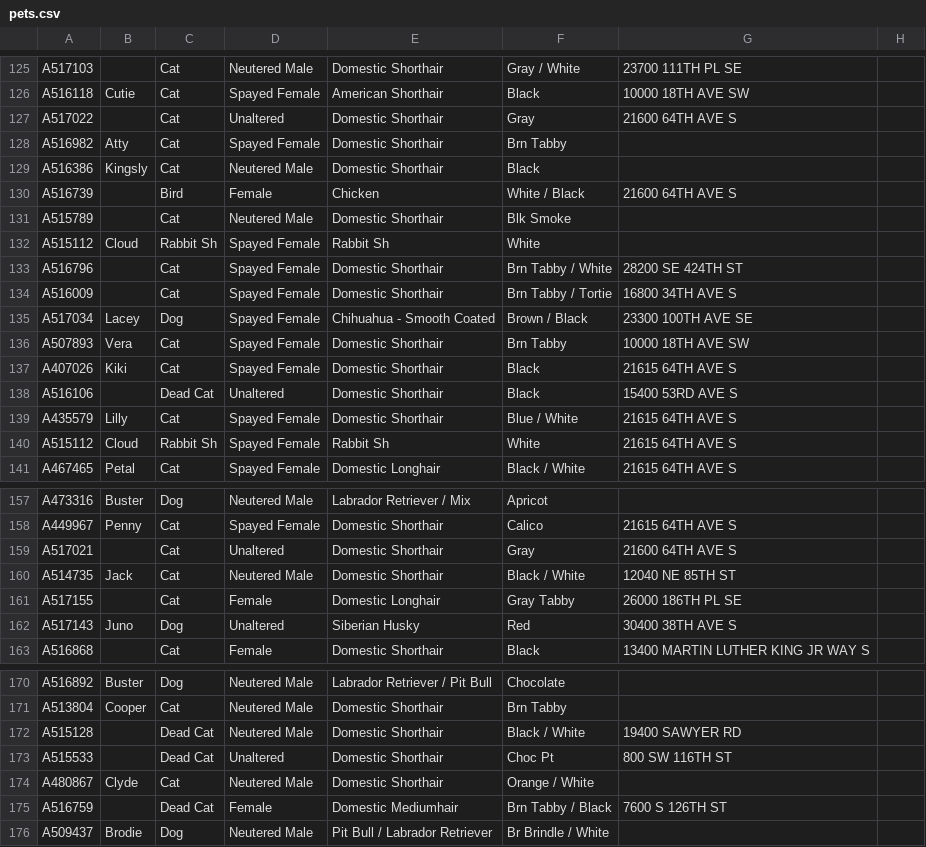
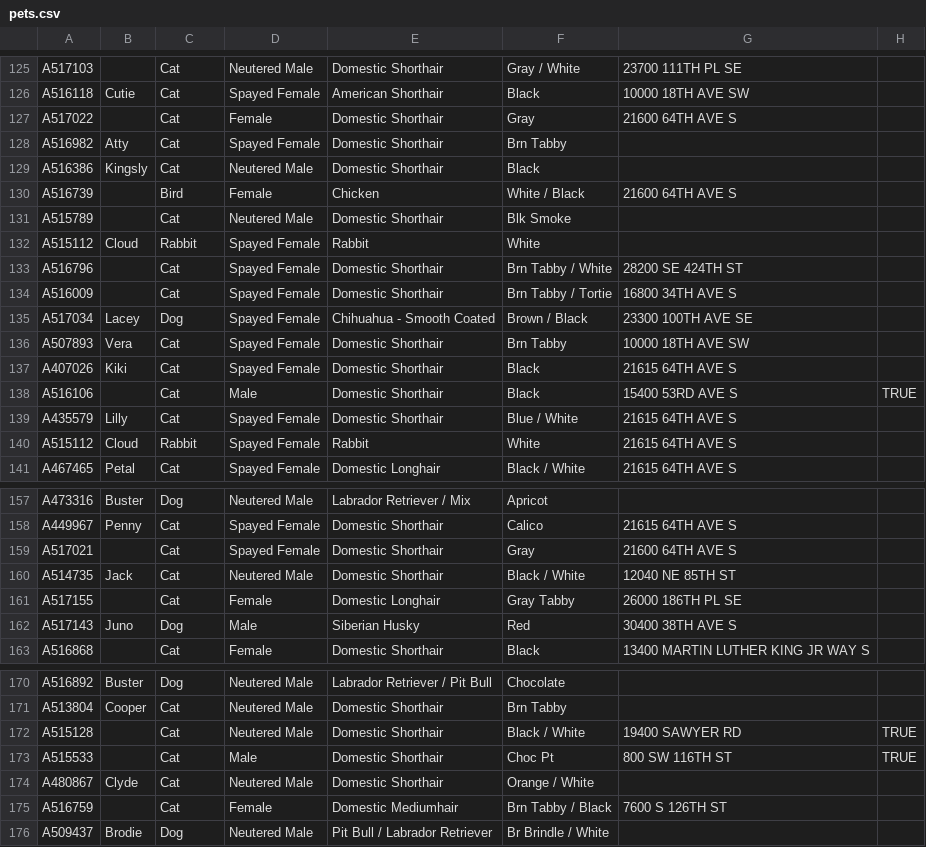
Before and after one commit to katooshka/adoptable_pets, a CSV file: pets.csv, drawn as a sheet; only a part is shown, gaps mark what is left out; the diff covers the shown part only.

```diff
--- a/pets.csv
+++ b/pets.csv
@@ -127 +127 @@ A516118,Cutie,Cat,Spayed Female,American Shorthair,Black,10000 18TH AVE SW
-A517022,,Cat,Unaltered,Domestic Shorthair,Gray,21600 64TH AVE S
+A517022,,Cat,Female,Domestic Shorthair,Gray,21600 64TH AVE S,
@@ -132 +132 @@ A515789,,Cat,Neutered Male,Domestic Shorthair,Blk Smoke,
-A515112,Cloud,Rabbit Sh,Spayed Female,Rabbit Sh,White,
+A515112,Cloud,Rabbit,Spayed Female,Rabbit,White,,
@@ -138 +138 @@ A407026,Kiki,Cat,Spayed Female,Domestic Shorthair,Black,21615 64TH AVE S
-A516106,,Dead Cat,Unaltered,Domestic Shorthair,Black,15400 53RD AVE S
+A516106,,Cat,Male,Domestic Shorthair,Black,15400 53RD AVE S,TRUE
@@ -140 +140 @@ A435579,Lilly,Cat,Spayed Female,Domestic Shorthair,Blue / White,21615 64TH AVE S
-A515112,Cloud,Rabbit Sh,Spayed Female,Rabbit Sh,White,21615 64TH AVE S
+A515112,Cloud,Rabbit,Spayed Female,Rabbit,White,21615 64TH AVE S,
@@ -159 +159 @@ A449967,Penny,Cat,Spayed Female,Domestic Shorthair,Calico,21615 64TH AVE S
-A517021,,Cat,Unaltered,Domestic Shorthair,Gray,21600 64TH AVE S
+A517021,,Cat,Spayed Female,Domestic Shorthair,Gray,21600 64TH AVE S,
@@ -162 +162 @@ A517155,,Cat,Female,Domestic Longhair,Gray Tabby,26000 186TH PL SE
-A517143,Juno,Dog,Unaltered,Siberian Husky,Red,30400 38TH AVE S
+A517143,Juno,Dog,Male,Siberian Husky,Red,30400 38TH AVE S,
@@ -172,2 +172,2 @@ A513804,Cooper,Cat,Neutered Male,Domestic Shorthair,Brn Tabby,
-A515128,,Dead Cat,Neutered Male,Domestic Shorthair,Black / White,19400 SAWYER RD
-A515533,,Dead Cat,Unaltered,Domestic Shorthair,Choc Pt,800 SW 116TH ST
+A515128,,Cat,Neutered Male,Domestic Shorthair,Black / White,19400 SAWYER RD,TRUE
+A515533,,Cat,Male,Domestic Shorthair,Choc Pt,800 SW 116TH ST,TRUE
@@ -175 +175 @@ A480867,Clyde,Cat,Neutered Male,Domestic Shorthair,Orange / White,
-A516759,,Dead Cat,Female,Domestic Mediumhair,Brn Tabby / Black,7600 S 126TH ST
+A516759,,Cat,Female,Domestic Mediumhair,Brn Tabby / Black,7600 S 126TH ST,
```
Also changed, not shown: 1 added row, 1 removed row and 28 edited cells elsewhere in this file, 11 other files.
